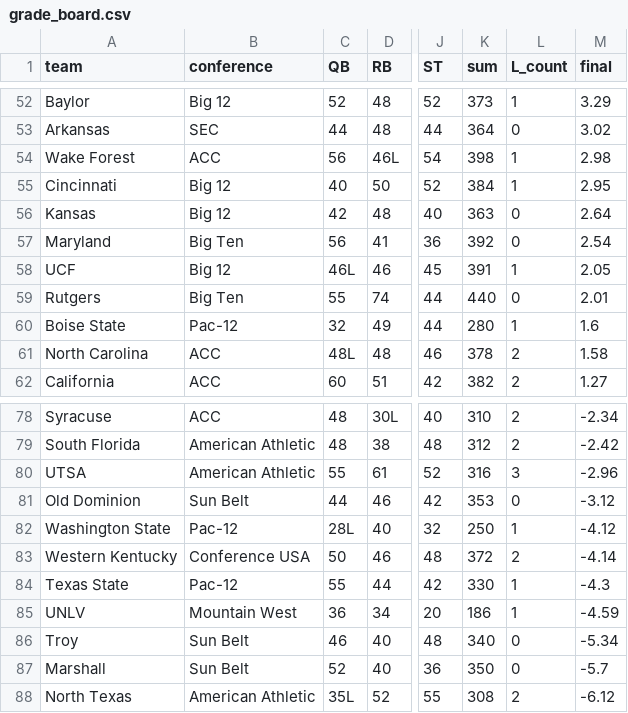
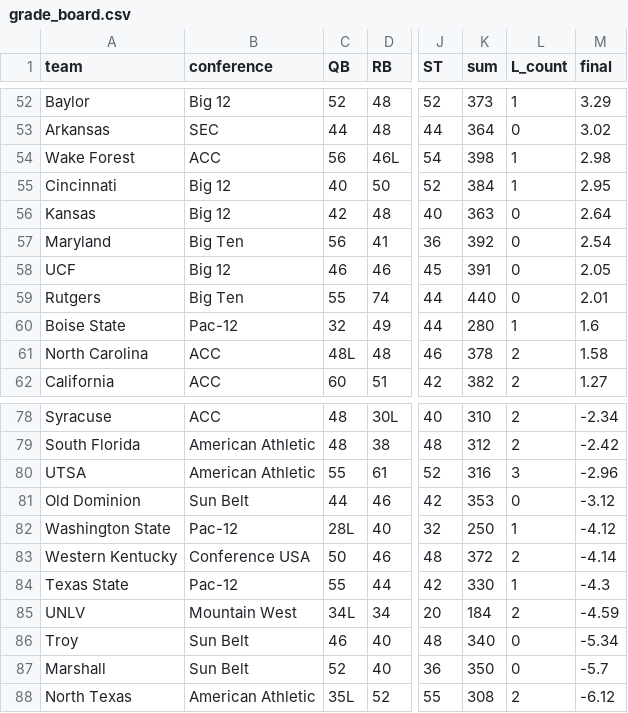
Before and after one commit to BrodyVogel/ncaaf-2026, a CSV file: outputs/grade_board.csv, drawn as a sheet; only a part is shown, gaps mark what is left out; the diff names each change by its address in the sheet, - before the commit and + after, or states it on an @@ line.

```diff
--- a/outputs/grade_board.csv
+++ b/outputs/grade_board.csv
-C58 (QB): 46L
+C58 (QB): 46
-L58 (L_count): 1
+L58 (L_count): 0
-C85 (QB): 36
+C85 (QB): 34L
-K85 (sum): 186
+K85 (sum): 184
-L85 (L_count): 1
+L85 (L_count): 2
```
Also changed, not shown: data/research/adjudication_v2.csv, outputs/FINAL_BOARD_2026.csv, 11 other files.
